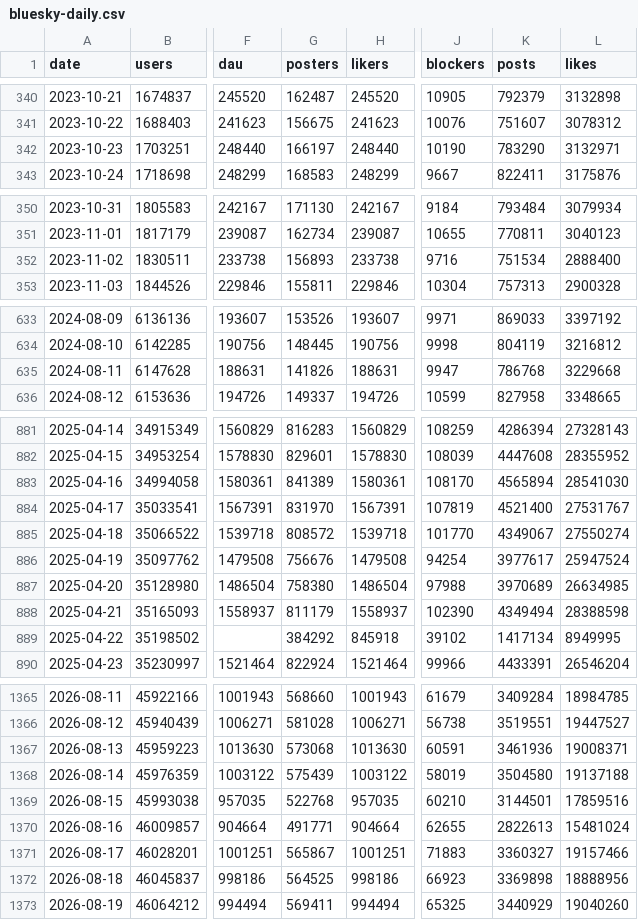
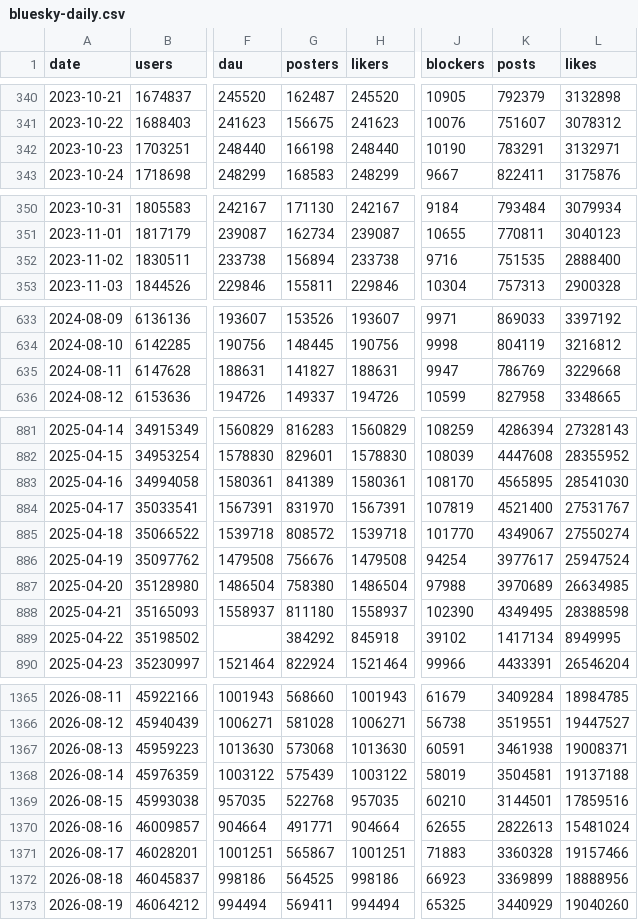
Before and after one commit to obsesivegamer/Bluesky-User-Trends, a CSV file: data/bluesky-daily.csv, drawn as a sheet; only a part is shown, gaps mark what is left out; the diff covers the shown part only; the diff names each change by its address in the sheet, - before the commit and + after, or states it on an @@ line.

```diff
--- a/data/bluesky-daily.csv
+++ b/data/bluesky-daily.csv
-G342 (posters): 166197
+G342 (posters): 166198
-K342 (posts): 783290
+K342 (posts): 783291
-G352 (posters): 156893
+G352 (posters): 156894
-K352 (posts): 751534
+K352 (posts): 751535
-G635 (posters): 141826
+G635 (posters): 141827
-K635 (posts): 786768
+K635 (posts): 786769
-K883 (posts): 4565894
+K883 (posts): 4565895
-G888 (posters): 811179
+G888 (posters): 811180
-K888 (posts): 4349494
+K888 (posts): 4349495
-K1367 (posts): 3461936
+K1367 (posts): 3461938
-K1368 (posts): 3504580
+K1368 (posts): 3504581
-K1371 (posts): 3360327
+K1371 (posts): 3360328
-K1372 (posts): 3369898
+K1372 (posts): 3369899
```
Also changed, not shown: 89 edited cells elsewhere in this file, 3 other files.
